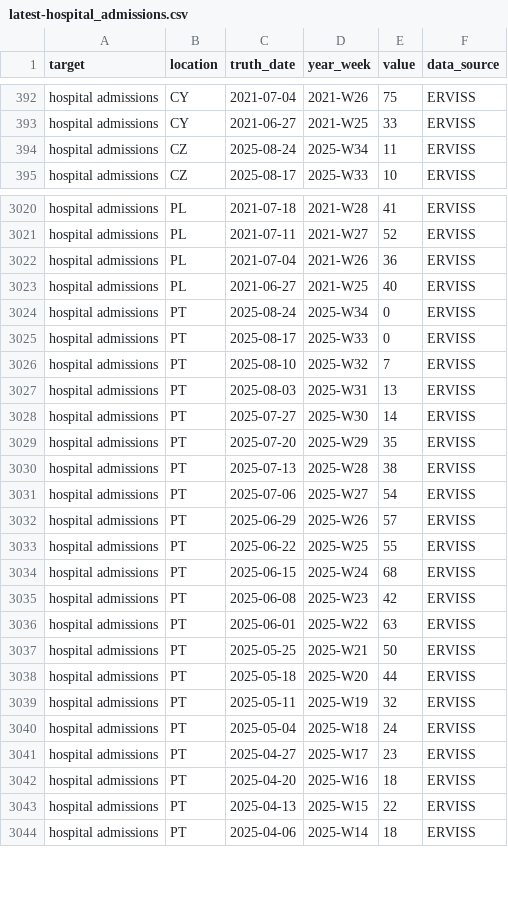
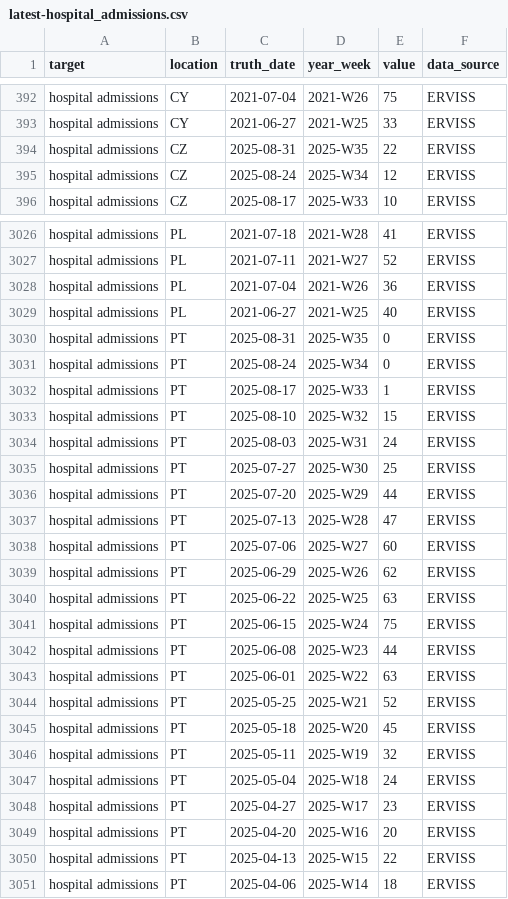
Before and after one commit to vinkenoogm/RespiCast-Covid19, a CSV file: target-data/latest-hospital_admissions.csv, drawn as a sheet; only a part is shown, gaps mark what is left out; the diff covers the shown part only.

```diff
--- a/target-data/latest-hospital_admissions.csv
+++ b/target-data/latest-hospital_admissions.csv
@@ -393,3 +393,4 @@ hospital admissions,CY,2021-07-04,2021-W26,75,ERVISS
 hospital admissions,CY,2021-06-27,2021-W25,33,ERVISS
-hospital admissions,CZ,2025-08-24,2025-W34,11,ERVISS
+hospital admissions,CZ,2025-08-31,2025-W35,22,ERVISS
+hospital admissions,CZ,2025-08-24,2025-W34,12,ERVISS
 hospital admissions,CZ,2025-08-17,2025-W33,10,ERVISS
@@ -3023,17 +3029,18 @@ hospital admissions,PL,2021-07-04,2021-W26,36,ERVISS
 hospital admissions,PL,2021-06-27,2021-W25,40,ERVISS
+hospital admissions,PT,2025-08-31,2025-W35,0,ERVISS
 hospital admissions,PT,2025-08-24,2025-W34,0,ERVISS
-hospital admissions,PT,2025-08-17,2025-W33,0,ERVISS
-hospital admissions,PT,2025-08-10,2025-W32,7,ERVISS
-hospital admissions,PT,2025-08-03,2025-W31,13,ERVISS
-hospital admissions,PT,2025-07-27,2025-W30,14,ERVISS
-hospital admissions,PT,2025-07-20,2025-W29,35,ERVISS
-hospital admissions,PT,2025-07-13,2025-W28,38,ERVISS
-hospital admissions,PT,2025-07-06,2025-W27,54,ERVISS
-hospital admissions,PT,2025-06-29,2025-W26,57,ERVISS
-hospital admissions,PT,2025-06-22,2025-W25,55,ERVISS
-hospital admissions,PT,2025-06-15,2025-W24,68,ERVISS
-hospital admissions,PT,2025-06-08,2025-W23,42,ERVISS
+hospital admissions,PT,2025-08-17,2025-W33,1,ERVISS
+hospital admissions,PT,2025-08-10,2025-W32,15,ERVISS
+hospital admissions,PT,2025-08-03,2025-W31,24,ERVISS
+hospital admissions,PT,2025-07-27,2025-W30,25,ERVISS
+hospital admissions,PT,2025-07-20,2025-W29,44,ERVISS
+hospital admissions,PT,2025-07-13,2025-W28,47,ERVISS
+hospital admissions,PT,2025-07-06,2025-W27,60,ERVISS
+hospital admissions,PT,2025-06-29,2025-W26,62,ERVISS
+hospital admissions,PT,2025-06-22,2025-W25,63,ERVISS
+hospital admissions,PT,2025-06-15,2025-W24,75,ERVISS
+hospital admissions,PT,2025-06-08,2025-W23,44,ERVISS
 hospital admissions,PT,2025-06-01,2025-W22,63,ERVISS
-hospital admissions,PT,2025-05-25,2025-W21,50,ERVISS
-hospital admissions,PT,2025-05-18,2025-W20,44,ERVISS
+hospital admissions,PT,2025-05-25,2025-W21,52,ERVISS
+hospital admissions,PT,2025-05-18,2025-W20,45,ERVISS
 hospital admissions,PT,2025-05-11,2025-W19,32,ERVISS
@@ -3041,3 +3048,3 @@ hospital admissions,PT,2025-05-04,2025-W18,24,ERVISS
 hospital admissions,PT,2025-04-27,2025-W17,23,ERVISS
-hospital admissions,PT,2025-04-20,2025-W16,18,ERVISS
+hospital admissions,PT,2025-04-20,2025-W16,20,ERVISS
 hospital admissions,PT,2025-04-13,2025-W15,22,ERVISS
```
Also changed, not shown: 6 added rows and 98 edited cells elsewhere in this file.
